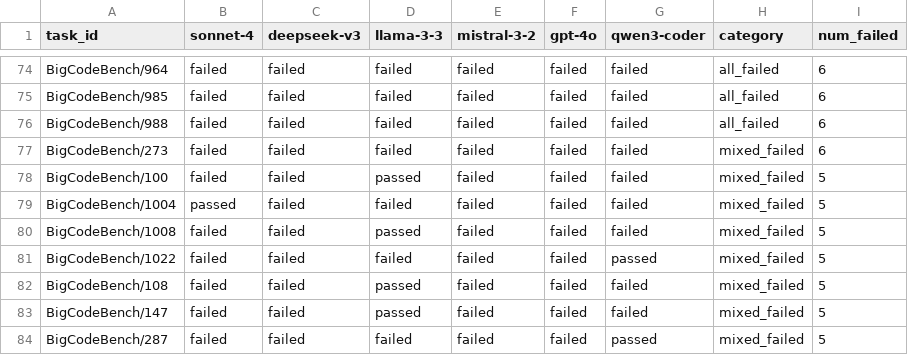
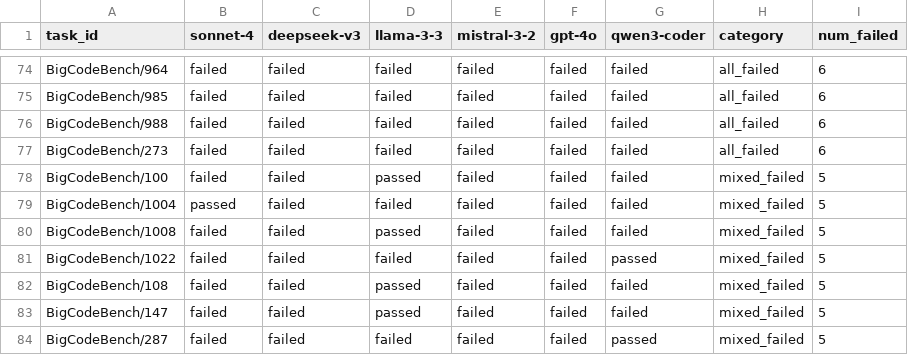
Before and after one commit to breath24/FailureBench, a CSV file: evaluation-results/model-failures-per-task/aggregated_failures_bcb_hard.csv, drawn as a sheet; only a part is shown, gaps mark what is left out.

```diff
--- a/evaluation-results/model-failures-per-task/aggregated_failures_bcb_hard.csv
+++ b/evaluation-results/model-failures-per-task/aggregated_failures_bcb_hard.csv
@@ -76,3 +76,3 @@ BigCodeBench/985,failed,failed,failed,failed,failed,failed,all_failed,6
 BigCodeBench/988,failed,failed,failed,failed,failed,failed,all_failed,6
-BigCodeBench/273,failed,failed,failed,failed,failed,failed,mixed_failed,6
+BigCodeBench/273,failed,failed,failed,failed,failed,failed,all_failed,6
 BigCodeBench/100,failed,failed,passed,failed,failed,failed,mixed_failed,5
```
Also changed, not shown: failure-inspection/BCB-Hard.csv.
